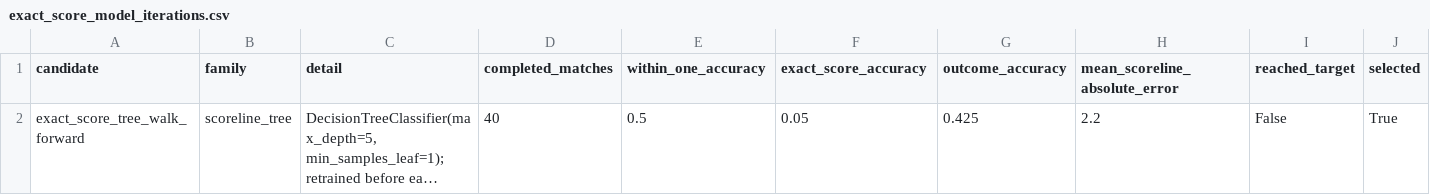
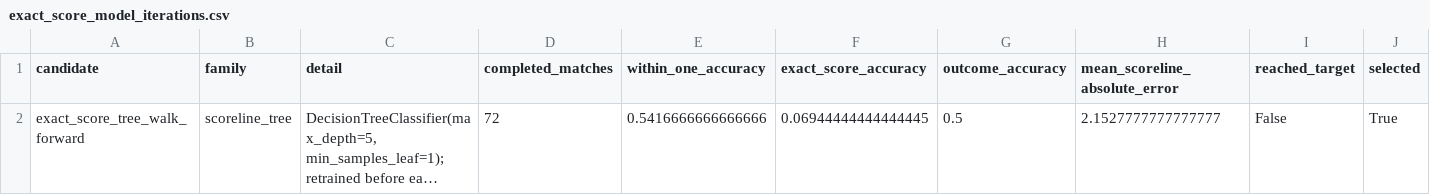
Before and after one commit to djhulleman/scorito, a CSV file: outputs_exact_score_model/exact_score_model_iterations.csv, drawn as a sheet; long unchanged cells end in …; the diff names each change by its address in the sheet, - before the commit and + after, or states it on an @@ line.

```diff
--- a/outputs_exact_score_model/exact_score_model_iterations.csv
+++ b/outputs_exact_score_model/exact_score_model_iterations.csv
-D2 (completed_matches): 40
+D2 (completed_matches): 72
-E2 (within_one_accuracy): 0.5
+E2 (within_one_accuracy): 0.5416666666666666
-F2 (exact_score_accuracy): 0.05
+F2 (exact_score_accuracy): 0.06944444444444445
-G2 (outcome_accuracy): 0.425
+G2 (outcome_accuracy): 0.5
-H2 (mean_scoreline_absolute_error): 2.2
+H2 (mean_scoreline_absolute_error): 2.1527777777777777
```
Also changed, not shown: outputs_exact_score_model/exact_score_knockout_forecast.csv, outputs_exact_score_model/schedule_model_predictions.csv, 20 other files.
